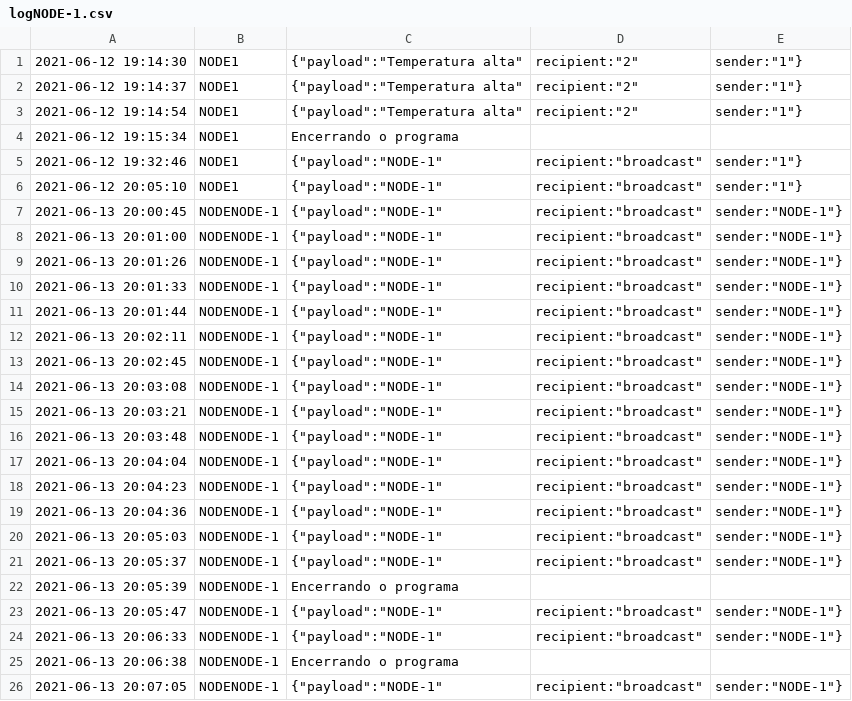
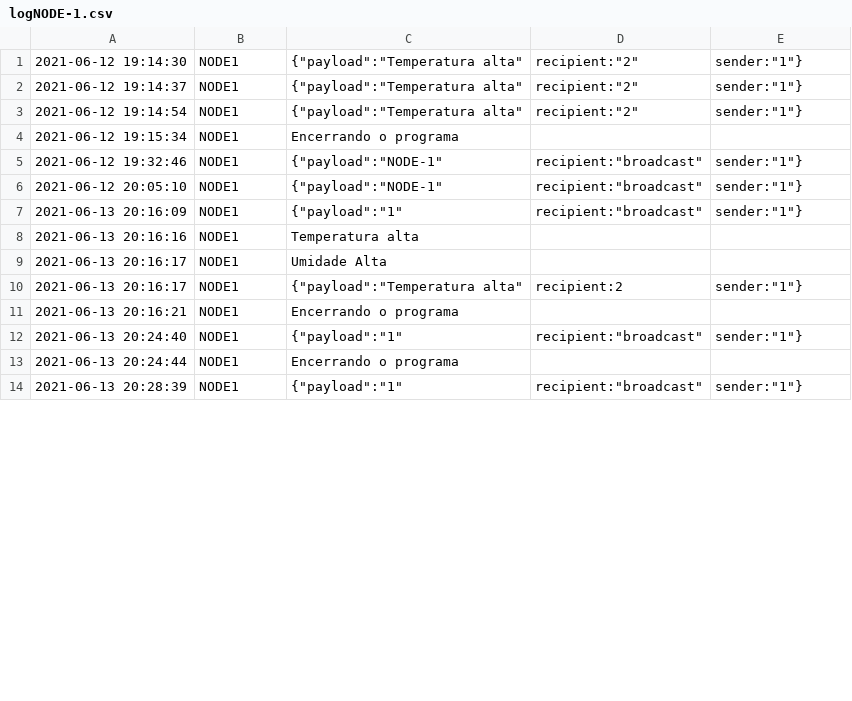
Before and after one commit to nandohdc/INF2545, a CSV file: project-3-love/log/logNODE-1.csv, drawn as a sheet; only a part is shown; the diff covers the shown part only.

```diff
--- a/project-3-love/log/logNODE-1.csv
+++ b/project-3-love/log/logNODE-1.csv
@@ -6,21 +6,9 @@
 2021-06-12 20:05:10 , NODE1 , {"payload":"NODE-1","recipient":"broadcast","sender":"1"}
-2021-06-13 20:00:45 , NODENODE-1 , {"payload":"NODE-1","recipient":"broadcast","sender":"NODE-1"}
-2021-06-13 20:01:00 , NODENODE-1 , {"payload":"NODE-1","recipient":"broadcast","sender":"NODE-1"}
-2021-06-13 20:01:26 , NODENODE-1 , {"payload":"NODE-1","recipient":"broadcast","sender":"NODE-1"}
-2021-06-13 20:01:33 , NODENODE-1 , {"payload":"NODE-1","recipient":"broadcast","sender":"NODE-1"}
-2021-06-13 20:01:44 , NODENODE-1 , {"payload":"NODE-1","recipient":"broadcast","sender":"NODE-1"}
-2021-06-13 20:02:11 , NODENODE-1 , {"payload":"NODE-1","recipient":"broadcast","sender":"NODE-1"}
-2021-06-13 20:02:45 , NODENODE-1 , {"payload":"NODE-1","recipient":"broadcast","sender":"NODE-1"}
-2021-06-13 20:03:08 , NODENODE-1 , {"payload":"NODE-1","recipient":"broadcast","sender":"NODE-1"}
-2021-06-13 20:03:21 , NODENODE-1 , {"payload":"NODE-1","recipient":"broadcast","sender":"NODE-1"}
-2021-06-13 20:03:48 , NODENODE-1 , {"payload":"NODE-1","recipient":"broadcast","sender":"NODE-1"}
-2021-06-13 20:04:04 , NODENODE-1 , {"payload":"NODE-1","recipient":"broadcast","sender":"NODE-1"}
-2021-06-13 20:04:23 , NODENODE-1 , {"payload":"NODE-1","recipient":"broadcast","sender":"NODE-1"}
-2021-06-13 20:04:36 , NODENODE-1 , {"payload":"NODE-1","recipient":"broadcast","sender":"NODE-1"}
-2021-06-13 20:05:03 , NODENODE-1 , {"payload":"NODE-1","recipient":"broadcast","sender":"NODE-1"}
-2021-06-13 20:05:37 , NODENODE-1 , {"payload":"NODE-1","recipient":"broadcast","sender":"NODE-1"}
-2021-06-13 20:05:39 , NODENODE-1 , Encerrando o programa
-2021-06-13 20:05:47 , NODENODE-1 , {"payload":"NODE-1","recipient":"broadcast","sender":"NODE-1"}
-2021-06-13 20:06:33 , NODENODE-1 , {"payload":"NODE-1","recipient":"broadcast","sender":"NODE-1"}
-2021-06-13 20:06:38 , NODENODE-1 , Encerrando o programa
-2021-06-13 20:07:05 , NODENODE-1 , {"payload":"NODE-1","recipient":"broadcast","sender":"NODE-1"}
+2021-06-13 20:16:09 , NODE1 , {"payload":"1","recipient":"broadcast","sender":"1"}
+2021-06-13 20:16:16 , NODE1 , Temperatura alta
+2021-06-13 20:16:17 , NODE1 , Umidade Alta
+2021-06-13 20:16:17 , NODE1 , {"payload":"Temperatura alta","recipient":2,"sender":"1"}
+2021-06-13 20:16:21 , NODE1 , Encerrando o programa
+2021-06-13 20:24:40 , NODE1 , {"payload":"1","recipient":"broadcast","sender":"1"}
+2021-06-13 20:24:44 , NODE1 , Encerrando o programa
+2021-06-13 20:28:39 , NODE1 , {"payload":"1","recipient":"broadcast","sender":"1"}
```
Also changed, not shown: 5 edited cells elsewhere in this file, project-3-love/log/logNODE-2.csv, 2 other files.
